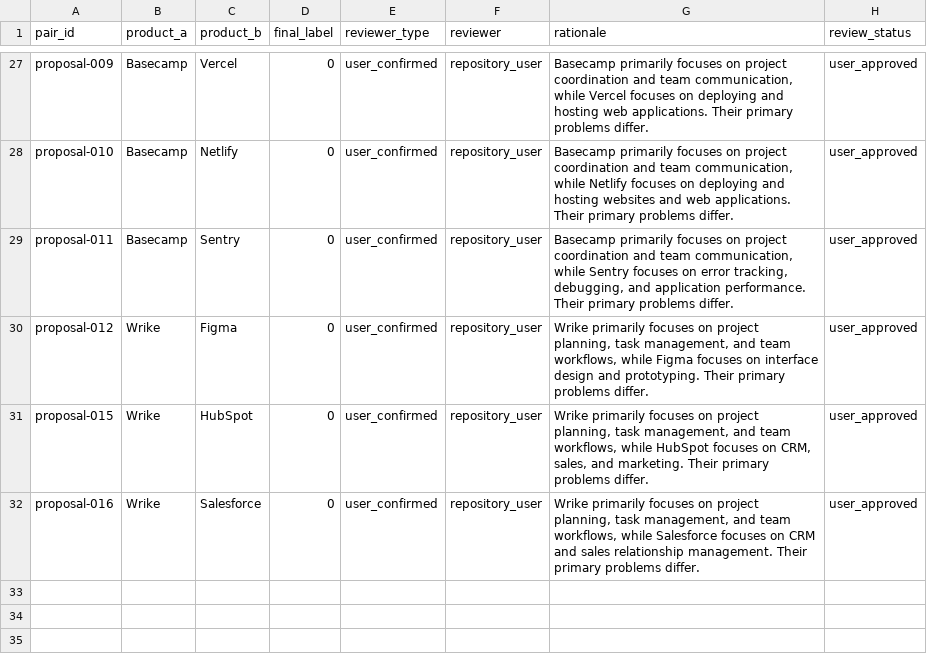
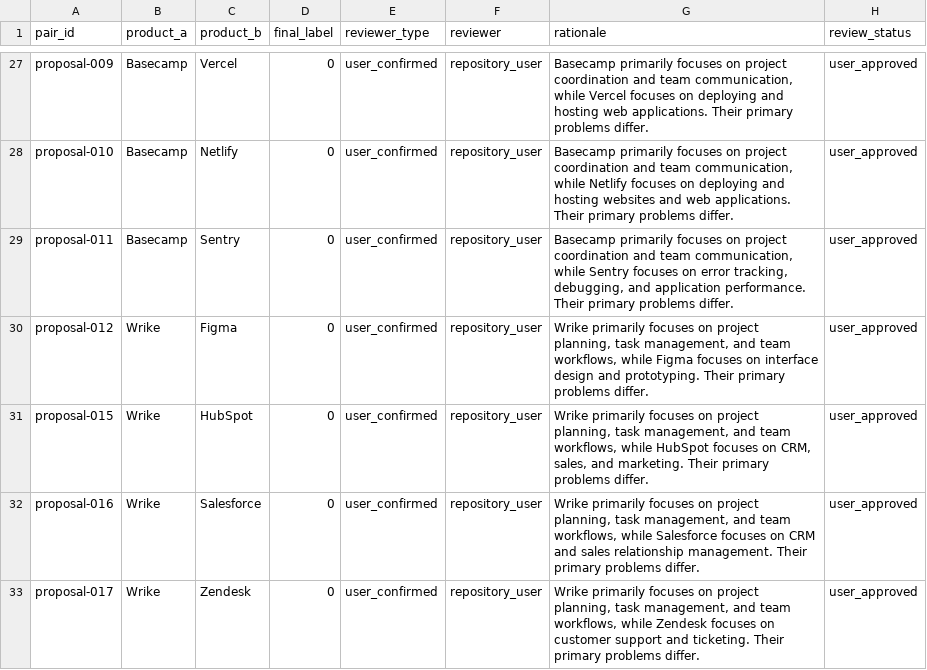
Before and after one commit to jaishankarcr09-sys/WebForge, a CSV file: backend/data/saas_similarity_pilot_v4_user_review_decisions.csv, drawn as a sheet; only a part is shown, gaps mark what is left out; the diff names each change by its address in the sheet, - before the commit and + after, or states it on an @@ line.

Commit message:
Record explicit user review decision for Wrike vs Zendesk

```diff
--- a/backend/data/saas_similarity_pilot_v4_user_review_decisions.csv
+++ b/backend/data/saas_similarity_pilot_v4_user_review_decisions.csv
+row 33: proposal-017 | Wrike | Zendesk | 0 | user_confirmed | repository_user | Wrike primarily focuses on project planning, task management, and team workflows, while Zendesk focuses on customer support and ticketing. Their primary problems differ. | user_approved
```
